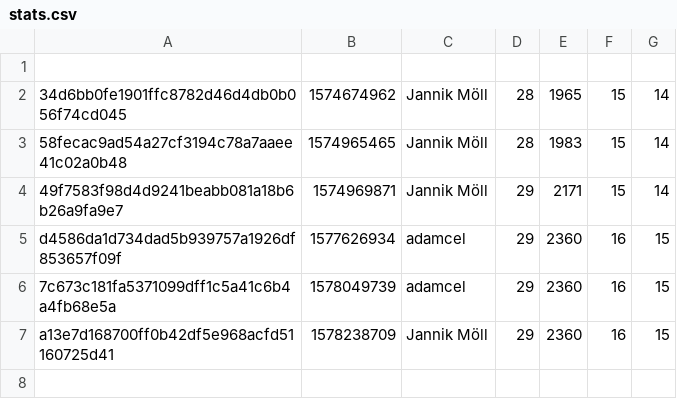
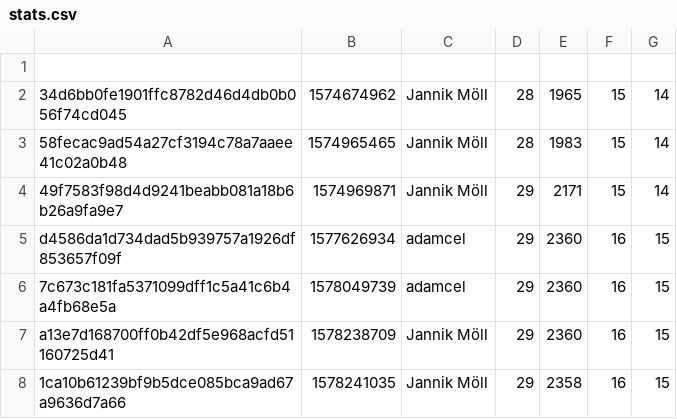
Before and after one commit to MoellJ/moellj.github.io, a CSV file: data/stats.csv, drawn as a sheet.

```diff
--- a/data/stats.csv
+++ b/data/stats.csv
@@ -7 +7,2 @@ d4586da1d734dad5b939757a1926df853657f09f , 1577626934 , adamcel , 29 , 2360 , 16
 a13e7d168700ff0b42df5e968acfd51160725d41 , 1578238709 , Jannik Möll , 29 , 2360 , 16 , 15
+1ca10b61239bf9b5dce085bca9ad67a9636d7a66 , 1578241035 , Jannik Möll , 29 , 2358 , 16 , 15
```
